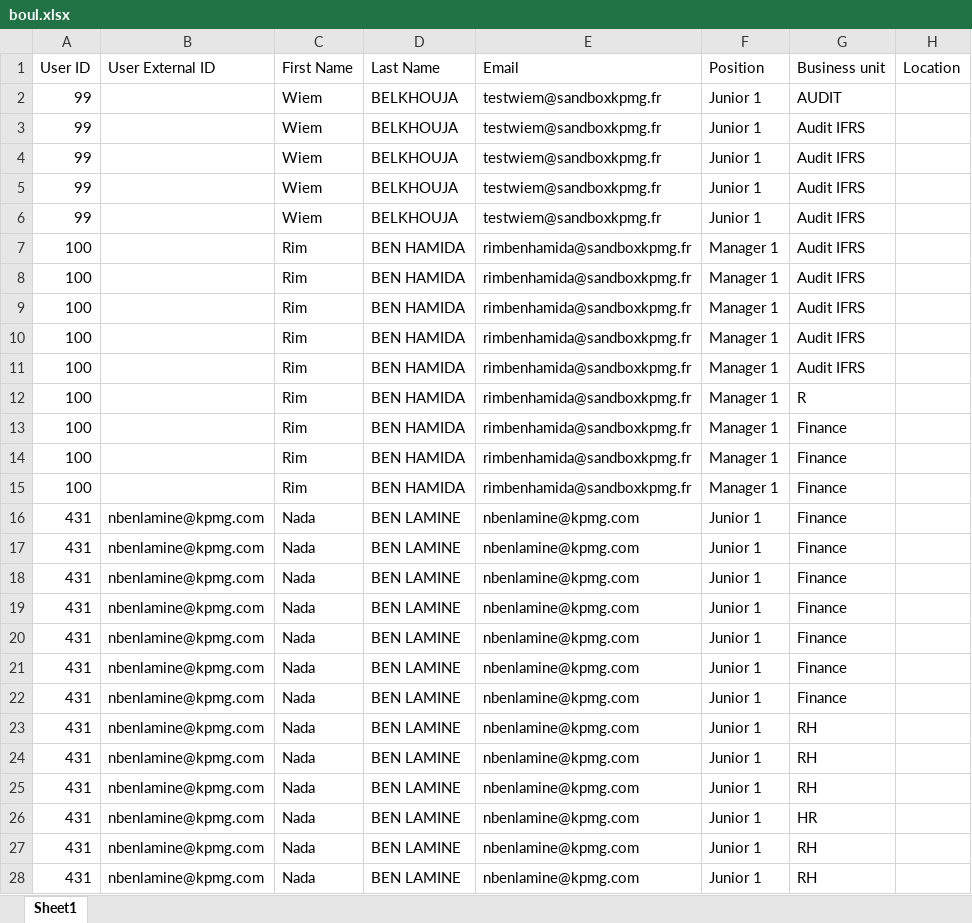
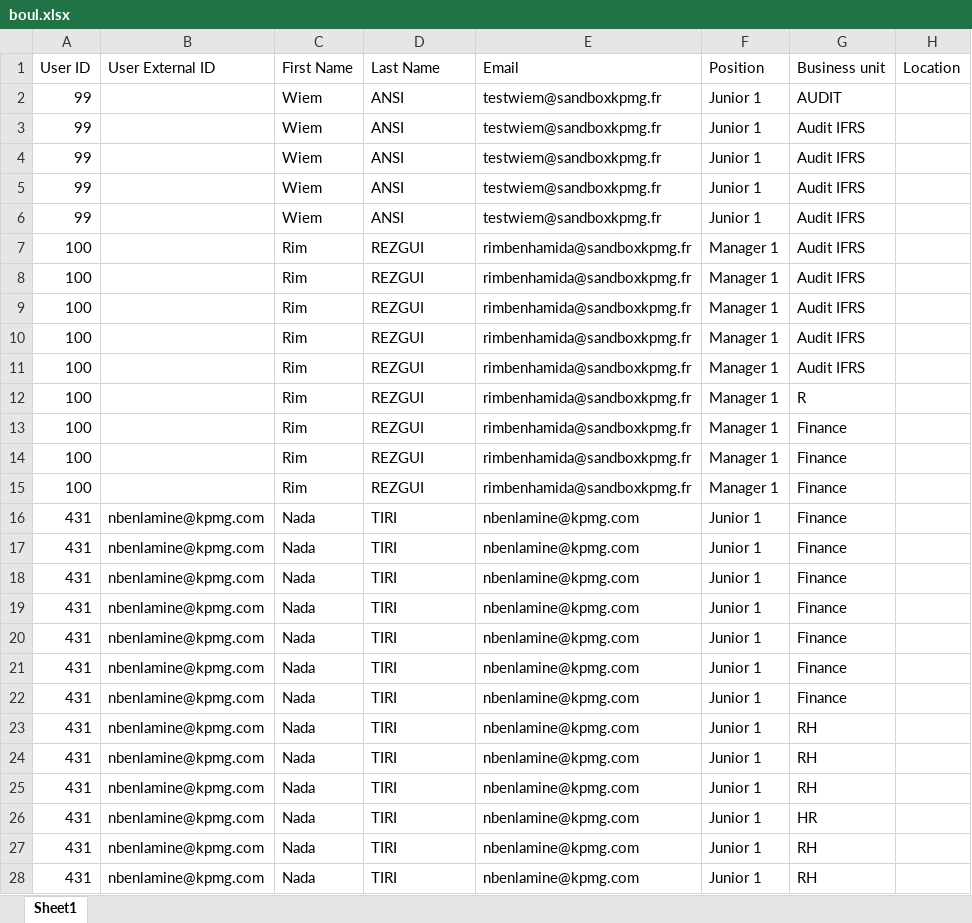
Before and after one commit to hachemghabri/pfe_kpmg, an Excel workbook: uploads/boul.xlsx, sheet Sheet1, drawn as a sheet; only a part is shown; values as stored, in another font and other column widths than the file's, no borders; the diff covers the shown part only; the diff names each change by its address in the sheet, - before the commit and + after, or states it on an @@ line.

```diff
--- a/uploads/boul.xlsx (sheet Sheet1)
+++ b/uploads/boul.xlsx (sheet Sheet1)
-D2:D6 (Last Name): BELKHOUJA
+D2:D6 (Last Name): ANSI
-D7:D15 (Last Name): BEN HAMIDA
+D7:D15 (Last Name): REZGUI
-D16:D28 (Last Name): BEN LAMINE
+D16:D28 (Last Name): TIRI
```
Also changed, not shown: 279 edited cells elsewhere in this sheet, uploads/pj.xlsx, uploads/sisi.xlsx, 13 other files.
